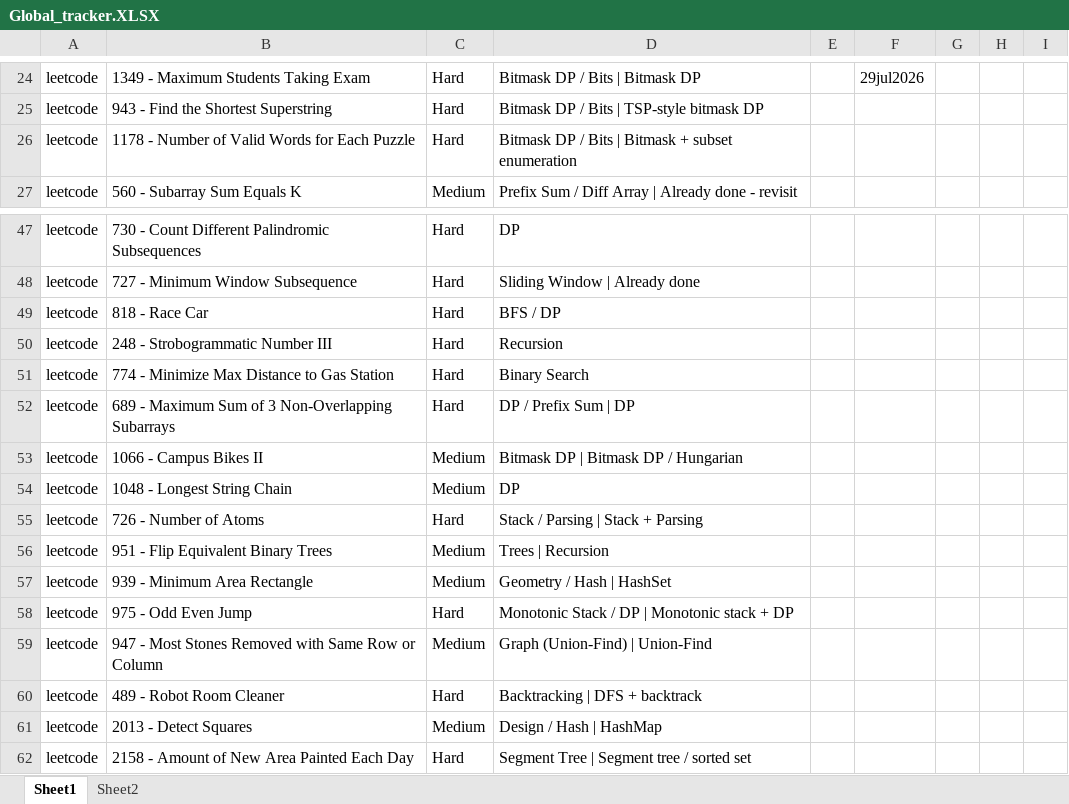
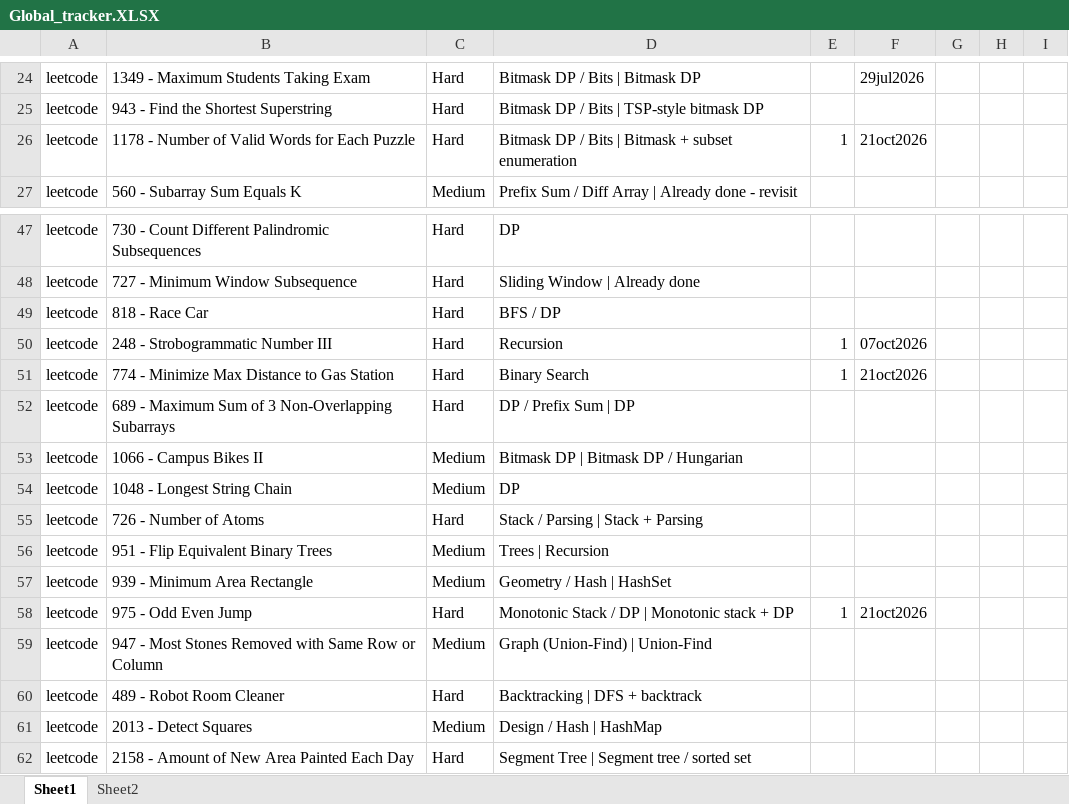
Before and after one commit to FlowSight/coding, an Excel workbook: Progress/coding/Global_tracker.XLSX, sheet Sheet1, drawn as a sheet; only a part is shown, gaps mark what is left out; values as stored, in another font and other column widths than the file's, no borders; the diff names each change by its address in the sheet, - before the commit and + after, or states it on an @@ line.

```diff
--- a/Progress/coding/Global_tracker.XLSX (sheet Sheet1)
+++ b/Progress/coding/Global_tracker.XLSX (sheet Sheet1)
-E26: (empty)
+E26: 1
-F26: (empty)
+F26: 21oct2026
-E50:E51: (empty)
+E50:E51: 1
-F50: (empty)
+F50: 07oct2026
-F51: (empty)
+F51: 21oct2026
-E58: (empty)
+E58: 1
-F58: (empty)
+F58: 21oct2026
```
Also changed, not shown: Progress/Company wise/google/google_prep_questions.xlsx, 17 other files.
